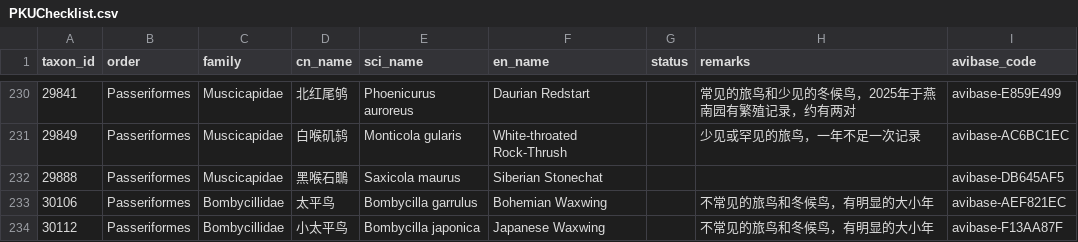
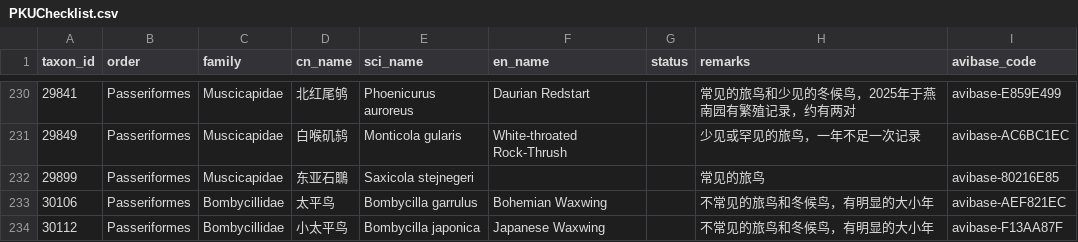
Before and after one commit to lsq-010707/PKUChecklist, a CSV file: PKUChecklist.csv, drawn as a sheet; only a part is shown, gaps mark what is left out; removed rows and columns are numbered as before the commit, all else as after; the diff names each change by its address in the sheet, - before the commit and + after, or states it on an @@ line.

Commit message:
Replace Siberian Stonechat entry with supplied Stejnegeri taxon

```diff
--- a/PKUChecklist.csv
+++ b/PKUChecklist.csv
-row 232: 29888 | Passeriformes | Muscicapidae | 黑喉石䳭 | Saxicola maurus | Siberian Stonechat |  |  | avibase-DB645AF5
+row 232: 29899 | Passeriformes | Muscicapidae | 东亚石䳭 | Saxicola stejnegeri |  |  | 常见的旅鸟 | avibase-80216E85
```
